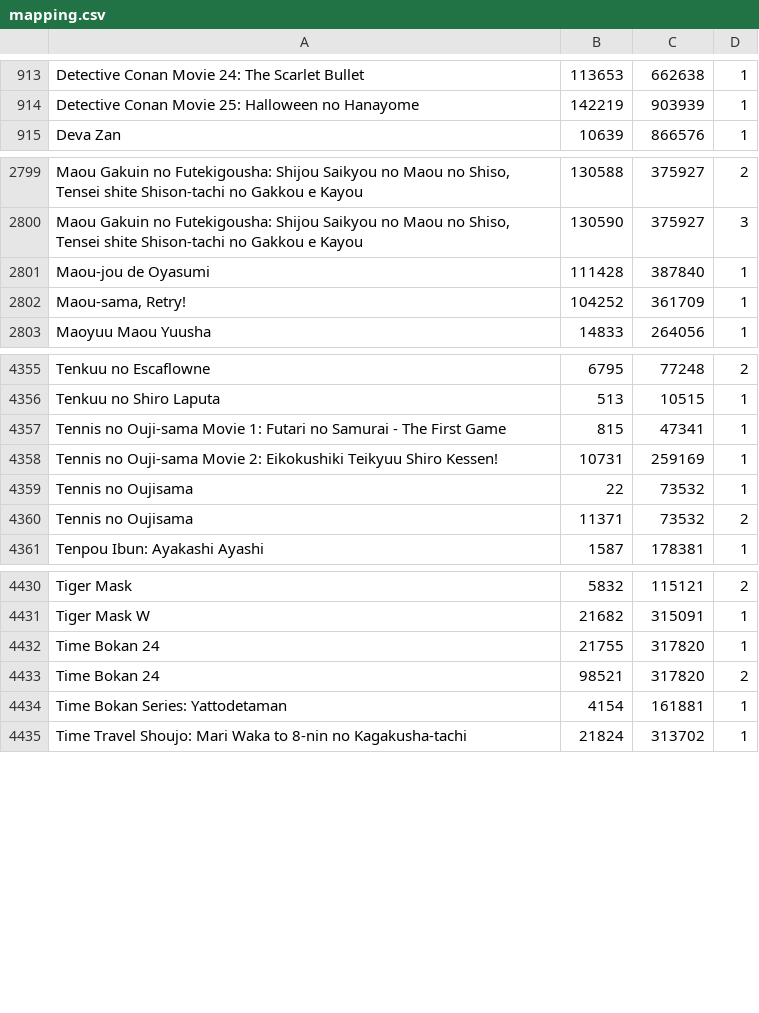
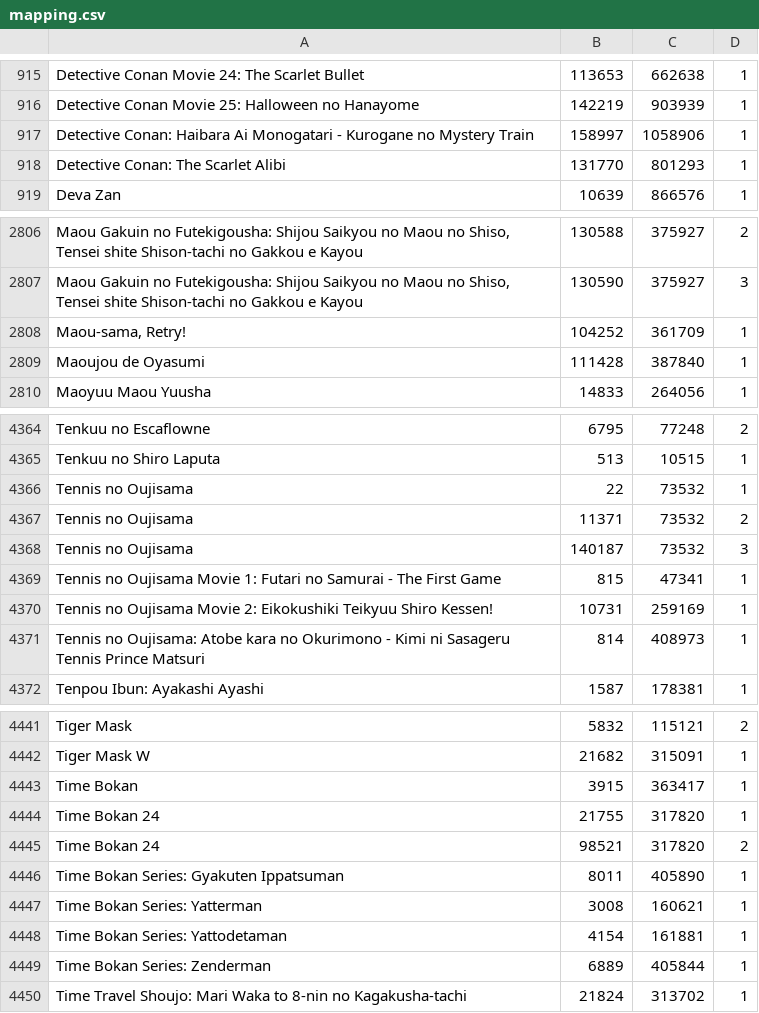
Before and after one commit to noggl/AniListToTVDB, a CSV file: mapping.csv, drawn as a sheet; only a part is shown, gaps mark what is left out; removed rows and columns are numbered as before the commit, all else as after; the diff covers the shown part only; the diff names each change by its address in the sheet, - before the commit and + after, or states it on an @@ line.

```diff
--- a/mapping.csv
+++ b/mapping.csv
+row 917: Detective Conan: Haibara Ai Monogatari - Kurogane no Mystery Train | 158997 | 1058906 | 1
+row 918: Detective Conan: The Scarlet Alibi | 131770 | 801293 | 1
-row 2801: Maou-jou de Oyasumi | 111428 | 387840 | 1
+row 2809: Maoujou de Oyasumi | 111428 | 387840 | 1
-row 4357: Tennis no Ouji-sama Movie 1: Futari no Samurai - The First Game | 815 | 47341 | 1
-row 4358: Tennis no Ouji-sama Movie 2: Eikokushiki Teikyuu Shiro Kessen! | 10731 | 259169 | 1
+row 4368: Tennis no Oujisama | 140187 | 73532 | 3
+row 4369: Tennis no Oujisama Movie 1: Futari no Samurai - The First Game | 815 | 47341 | 1
+row 4370: Tennis no Oujisama Movie 2: Eikokushiki Teikyuu Shiro Kessen! | 10731 | 259169 | 1
+row 4371: Tennis no Oujisama: Atobe kara no Okurimono - Kimi ni Sasageru Tennis Prince Matsuri | 814 | 408973 | 1
+row 4443: Time Bokan | 3915 | 363417 | 1
+row 4446: Time Bokan Series: Gyakuten Ippatsuman | 8011 | 405890 | 1
+row 4447: Time Bokan Series: Yatterman | 3008 | 160621 | 1
+row 4449: Time Bokan Series: Zenderman | 6889 | 405844 | 1
```
Also changed, not shown: 9 added rows, 1 removed row and 1 edited cell elsewhere in this file, 4 other files.
